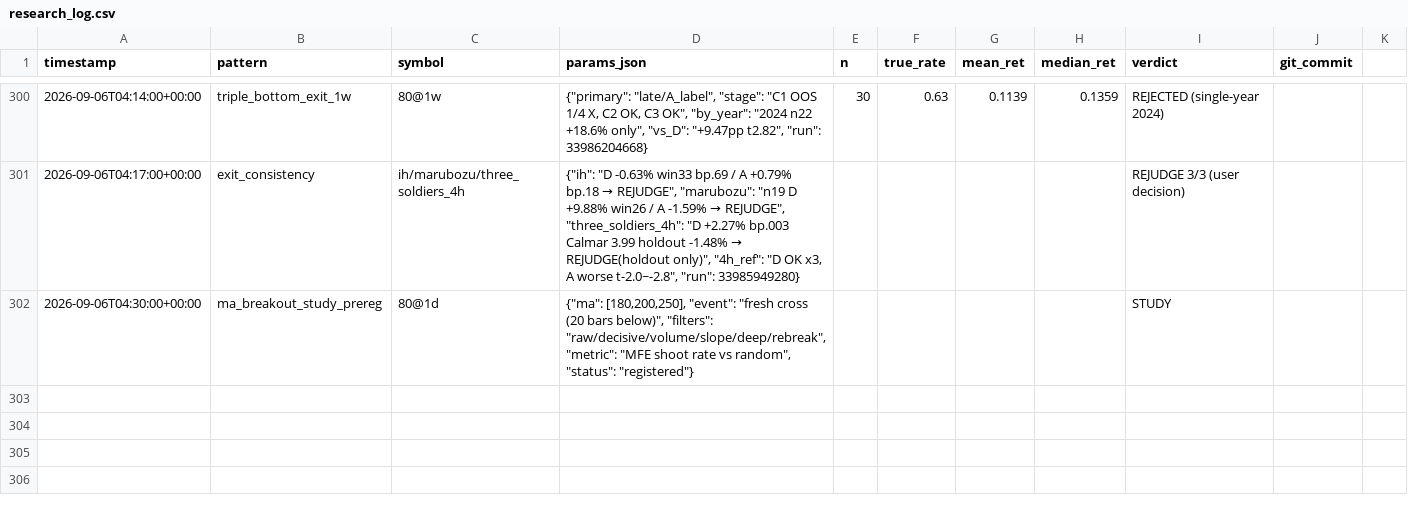
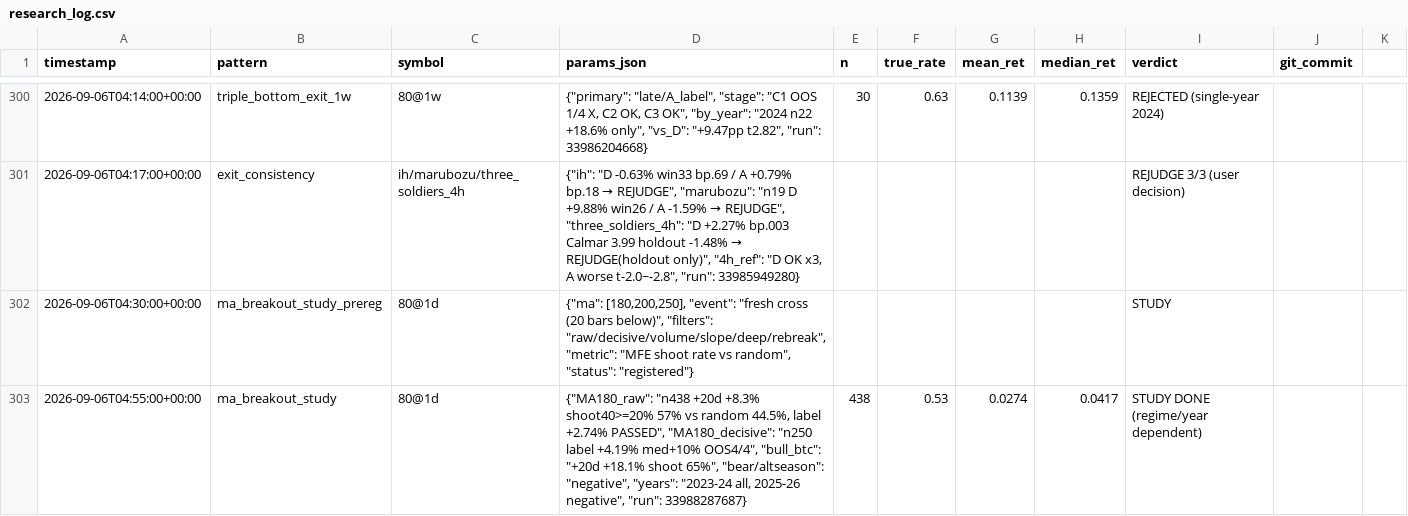
Before and after one commit to bbabaq1-rgb/crypto-pattern-backtest, a CSV file: research_log.csv, drawn as a sheet; only a part is shown, gaps mark what is left out; the diff names each change by its address in the sheet, - before the commit and + after, or states it on an @@ line.

```diff
--- a/research_log.csv
+++ b/research_log.csv
+row 303: 2026-09-06T04:55:00+00:00 | ma_breakout_study | 80@1d | {"MA180_raw": "n438 +20d +8.3% shoot40>=20% 57% vs random 44.5%, label +2.74% PASSED", "MA180_decisive": "n250 label +4.19% med+10% OOS4/4", "bull_btc": "+20d +18.1% shoot 65%", "bear/altseason": "negative", "years": "2023-24 all, 2025-26 negative", "run": 33988287687} | 438 | 0.53 | 0.0274 | 0.0417 | STUDY DONE (regime/year dependent)
```
Also changed, not shown: 2 other files.
